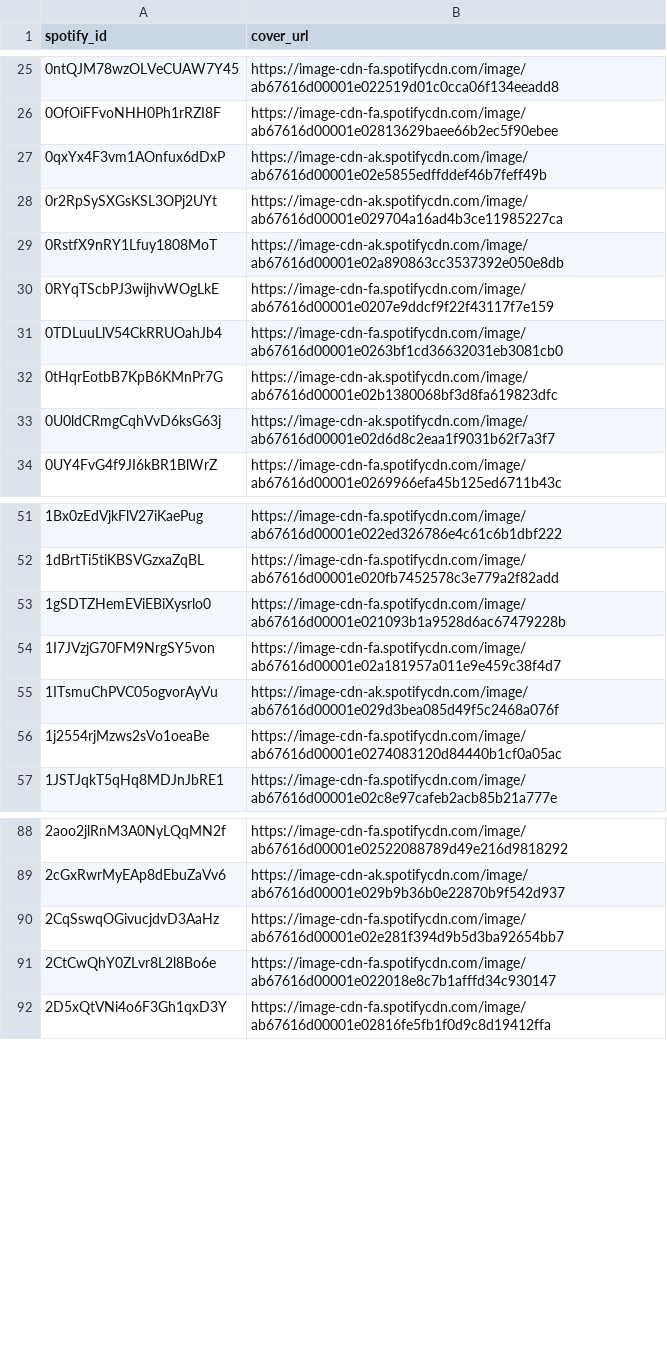
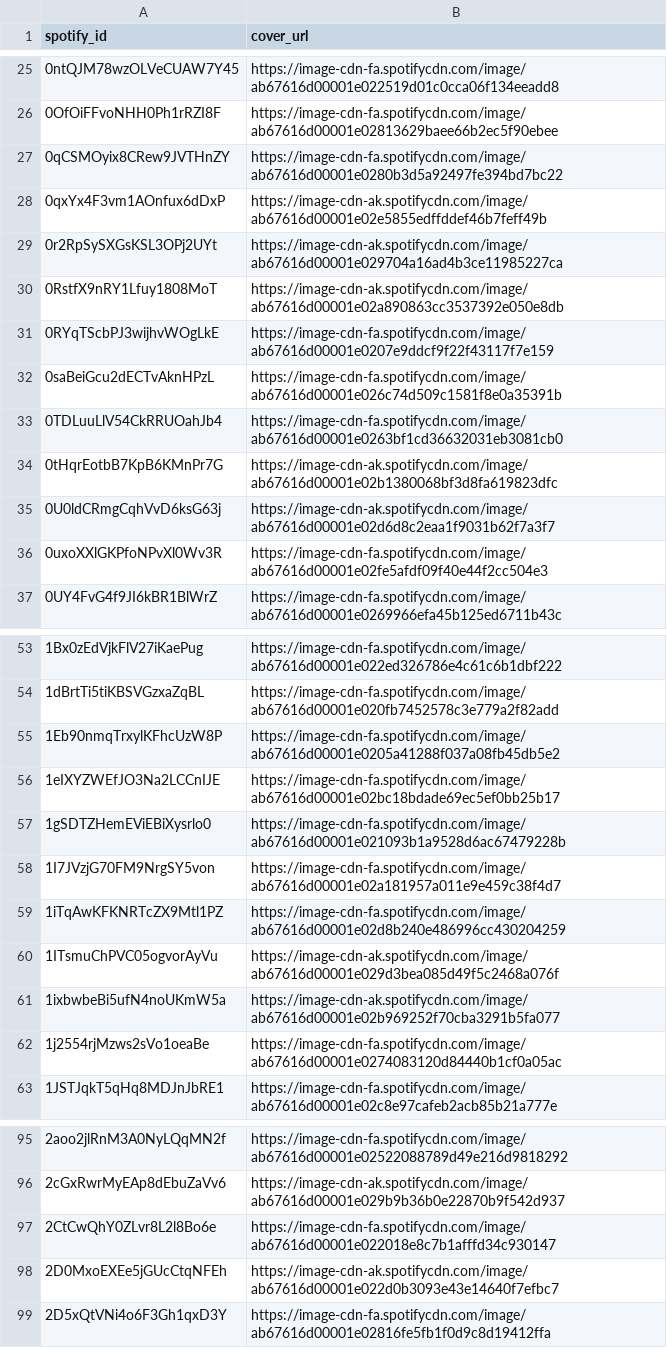
Before and after one commit to l-m-thole/beats-per-million, a CSV file: data/song_covers.csv, drawn as a sheet; only a part is shown, gaps mark what is left out; the diff covers the shown part only.

Commit message:
Covers

```diff
--- a/data/song_covers.csv
+++ b/data/song_covers.csv
@@ -26,2 +26,3 @@
 "0OfOiFFvoNHH0Ph1rRZI8F","https://image-cdn-fa.spotifycdn.com/image/ab67616d00001e02813629baee66b2ec5f90ebee"
+"0qCSMOyix8CRew9JVTHnZY","https://image-cdn-fa.spotifycdn.com/image/ab67616d00001e0280b3d5a92497fe394bd7bc22"
 "0qxYx4F3vm1AOnfux6dDxP","https://image-cdn-ak.spotifycdn.com/image/ab67616d00001e02e5855edffddef46b7feff49b"
@@ -30,2 +31,3 @@
 "0RYqTScbPJ3wijhvWOgLkE","https://image-cdn-fa.spotifycdn.com/image/ab67616d00001e0207e9ddcf9f22f43117f7e159"
+"0saBeiGcu2dECTvAknHPzL","https://image-cdn-fa.spotifycdn.com/image/ab67616d00001e026c74d509c1581f8e0a35391b"
 "0TDLuuLlV54CkRRUOahJb4","https://image-cdn-fa.spotifycdn.com/image/ab67616d00001e0263bf1cd36632031eb3081cb0"
@@ -33,2 +35,3 @@
 "0U0ldCRmgCqhVvD6ksG63j","https://image-cdn-ak.spotifycdn.com/image/ab67616d00001e02d6d8c2eaa1f9031b62f7a3f7"
+"0uxoXXlGKPfoNPvXl0Wv3R","https://image-cdn-fa.spotifycdn.com/image/ab67616d00001e02fe5afdf09f40e44f2cc504e3"
 "0UY4FvG4f9JI6kBR1BlWrZ","https://image-cdn-fa.spotifycdn.com/image/ab67616d00001e0269966efa45b125ed6711b43c"
@@ -52,5 +54,9 @@
 "1dBrtTi5tiKBSVGzxaZqBL","https://image-cdn-fa.spotifycdn.com/image/ab67616d00001e020fb7452578c3e779a2f82add"
+"1Eb90nmqTrxylKFhcUzW8P","https://image-cdn-fa.spotifycdn.com/image/ab67616d00001e0205a41288f037a08fb45db5e2"
+"1eIXYZWEfJO3Na2LCCnIJE","https://image-cdn-fa.spotifycdn.com/image/ab67616d00001e02bc18bdade69ec5ef0bb25b17"
 "1gSDTZHemEViEBiXysrlo0","https://image-cdn-fa.spotifycdn.com/image/ab67616d00001e021093b1a9528d6ac67479228b"
 "1I7JVzjG70FM9NrgSY5von","https://image-cdn-fa.spotifycdn.com/image/ab67616d00001e02a181957a011e9e459c38f4d7"
+"1iTqAwKFKNRTcZX9Mtl1PZ","https://image-cdn-fa.spotifycdn.com/image/ab67616d00001e02d8b240e486996cc430204259"
 "1ITsmuChPVC05ogvorAyVu","https://image-cdn-ak.spotifycdn.com/image/ab67616d00001e029d3bea085d49f5c2468a076f"
+"1ixbwbeBi5ufN4noUKmW5a","https://image-cdn-ak.spotifycdn.com/image/ab67616d00001e02b969252f70cba3291b5fa077"
 "1j2554rjMzws2sVo1oeaBe","https://image-cdn-fa.spotifycdn.com/image/ab67616d00001e0274083120d84440b1cf0a05ac"
@@ -89,4 +96,4 @@
 "2cGxRwrMyEAp8dEbuZaVv6","https://image-cdn-ak.spotifycdn.com/image/ab67616d00001e029b9b36b0e22870b9f542d937"
-"2CqSswqOGivucjdvD3AaHz","https://image-cdn-fa.spotifycdn.com/image/ab67616d00001e02e281f394d9b5d3ba92654bb7"
 "2CtCwQhY0ZLvr8L2l8Bo6e","https://image-cdn-fa.spotifycdn.com/image/ab67616d00001e022018e8c7b1afffd34c930147"
+"2D0MxoEXEe5jGUcCtqNFEh","https://image-cdn-ak.spotifycdn.com/image/ab67616d00001e022d0b3093e43e14640f7efbc7"
 "2D5xQtVNi4o6F3Gh1qxD3Y","https://image-cdn-fa.spotifycdn.com/image/ab67616d00001e02816fe5fb1f0d9c8d19412ffa"
```
Also changed, not shown: 29 added rows and 4 removed rows elsewhere in this file.
